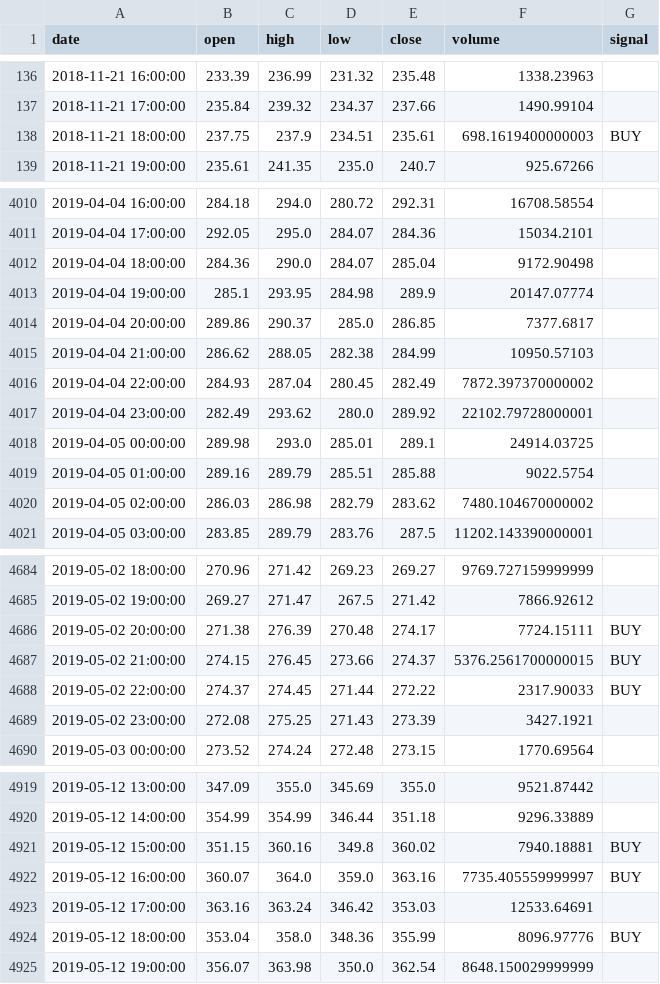
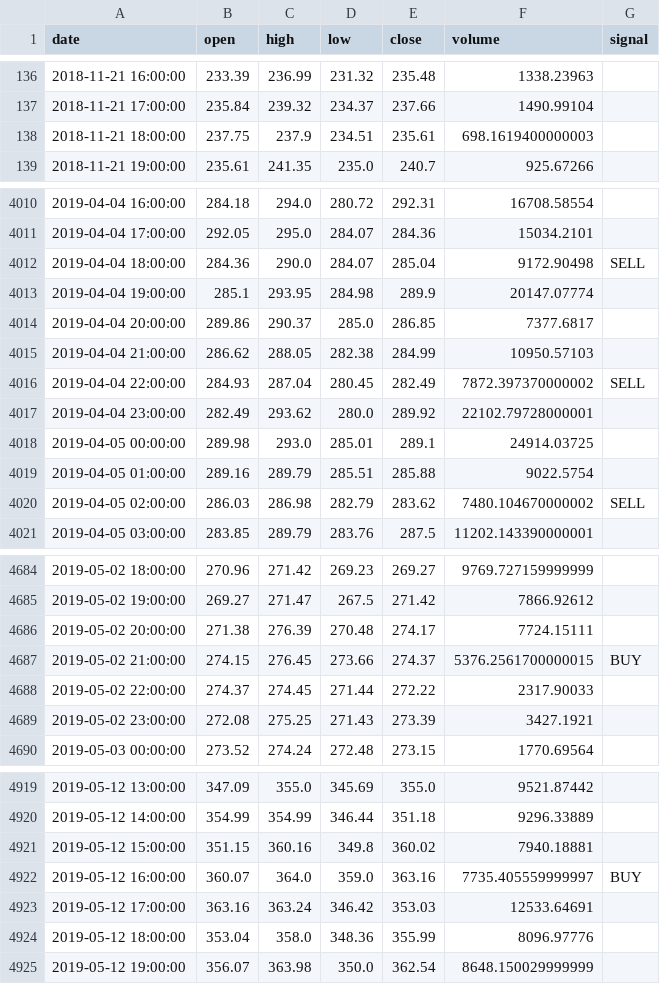
Before and after one commit to pegahcarter/All-Things-TA, a CSV file: prices/BCH.csv, drawn as a sheet; only a part is shown, gaps mark what is left out; the diff covers the shown part only.

```diff
--- a/prices/BCH.csv
+++ b/prices/BCH.csv
@@ -137,3 +137,3 @@ date,open,high,low,close,volume,signal
 2018-11-21 17:00:00,235.84,239.32,234.37,237.66,1490.99104,
-2018-11-21 18:00:00,237.75,237.9,234.51,235.61,698.1619400000003,BUY
+2018-11-21 18:00:00,237.75,237.9,234.51,235.61,698.1619400000003,
 2018-11-21 19:00:00,235.61,241.35,235.0,240.7,925.67266,
@@ -4011,3 +4011,3 @@ date,open,high,low,close,volume,signal
 2019-04-04 17:00:00,292.05,295.0,284.07,284.36,15034.2101,
-2019-04-04 18:00:00,284.36,290.0,284.07,285.04,9172.90498,
+2019-04-04 18:00:00,284.36,290.0,284.07,285.04,9172.90498,SELL
 2019-04-04 19:00:00,285.1,293.95,284.98,289.9,20147.07774,
@@ -4015,3 +4015,3 @@ date,open,high,low,close,volume,signal
 2019-04-04 21:00:00,286.62,288.05,282.38,284.99,10950.57103,
-2019-04-04 22:00:00,284.93,287.04,280.45,282.49,7872.397370000002,
+2019-04-04 22:00:00,284.93,287.04,280.45,282.49,7872.397370000002,SELL
 2019-04-04 23:00:00,282.49,293.62,280.0,289.92,22102.79728000001,
@@ -4019,3 +4019,3 @@ date,open,high,low,close,volume,signal
 2019-04-05 01:00:00,289.16,289.79,285.51,285.88,9022.5754,
-2019-04-05 02:00:00,286.03,286.98,282.79,283.62,7480.104670000002,
+2019-04-05 02:00:00,286.03,286.98,282.79,283.62,7480.104670000002,SELL
 2019-04-05 03:00:00,283.85,289.79,283.76,287.5,11202.143390000001,
@@ -4685,5 +4685,5 @@ date,open,high,low,close,volume,signal
 2019-05-02 19:00:00,269.27,271.47,267.5,271.42,7866.92612,
-2019-05-02 20:00:00,271.38,276.39,270.48,274.17,7724.15111,BUY
+2019-05-02 20:00:00,271.38,276.39,270.48,274.17,7724.15111,
 2019-05-02 21:00:00,274.15,276.45,273.66,274.37,5376.2561700000015,BUY
-2019-05-02 22:00:00,274.37,274.45,271.44,272.22,2317.90033,BUY
+2019-05-02 22:00:00,274.37,274.45,271.44,272.22,2317.90033,
 2019-05-02 23:00:00,272.08,275.25,271.43,273.39,3427.1921,
@@ -4920,6 +4920,6 @@ date,open,high,low,close,volume,signal
 2019-05-12 14:00:00,354.99,354.99,346.44,351.18,9296.33889,
-2019-05-12 15:00:00,351.15,360.16,349.8,360.02,7940.18881,BUY
+2019-05-12 15:00:00,351.15,360.16,349.8,360.02,7940.18881,
 2019-05-12 16:00:00,360.07,364.0,359.0,363.16,7735.405559999997,BUY
 2019-05-12 17:00:00,363.16,363.24,346.42,353.03,12533.64691,
-2019-05-12 18:00:00,353.04,358.0,348.36,355.99,8096.97776,BUY
+2019-05-12 18:00:00,353.04,358.0,348.36,355.99,8096.97776,
 2019-05-12 19:00:00,356.07,363.98,350.0,362.54,8648.150029999999,
```
Also changed, not shown: 1 added row and 49 edited cells elsewhere in this file, prices/EOS.csv, 10 other files.
